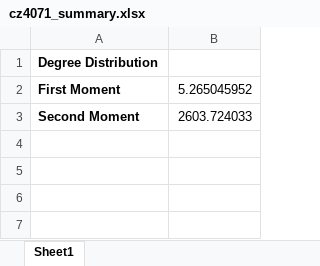
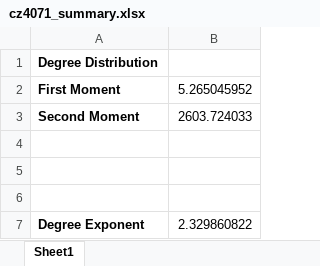
Before and after one commit to edocsss/CZ4071-network-science, an Excel workbook: graph/results/cz4071_summary.xlsx, sheet Sheet1, drawn as a sheet; values as stored, in another font and other column widths than the file's, no borders; charts and pictures not drawn; the diff names each change by its address in the sheet, - before the commit and + after, or states it on an @@ line.

```diff
--- a/graph/results/cz4071_summary.xlsx (sheet Sheet1)
+++ b/graph/results/cz4071_summary.xlsx (sheet Sheet1)
+row 4: (empty)
+row 5: (empty)
+row 6: (empty)
+row 7: Degree Exponent | 2.329860822
```
Also changed, not shown: charts or pictures, 6 other files.
